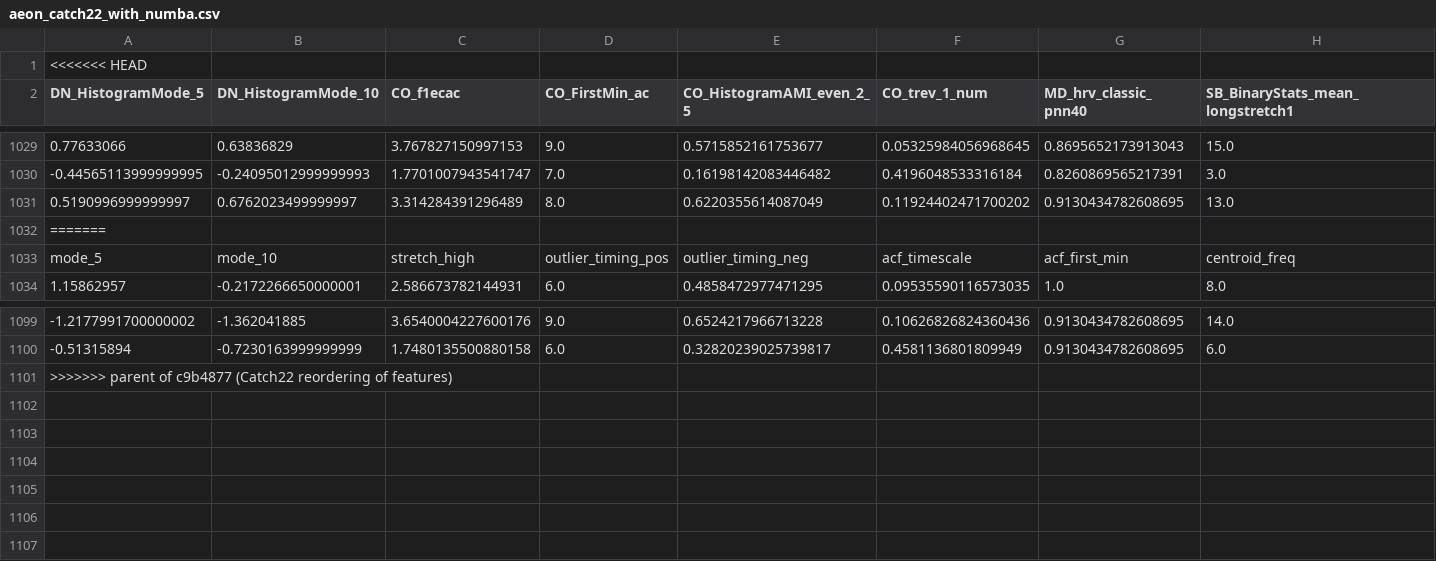
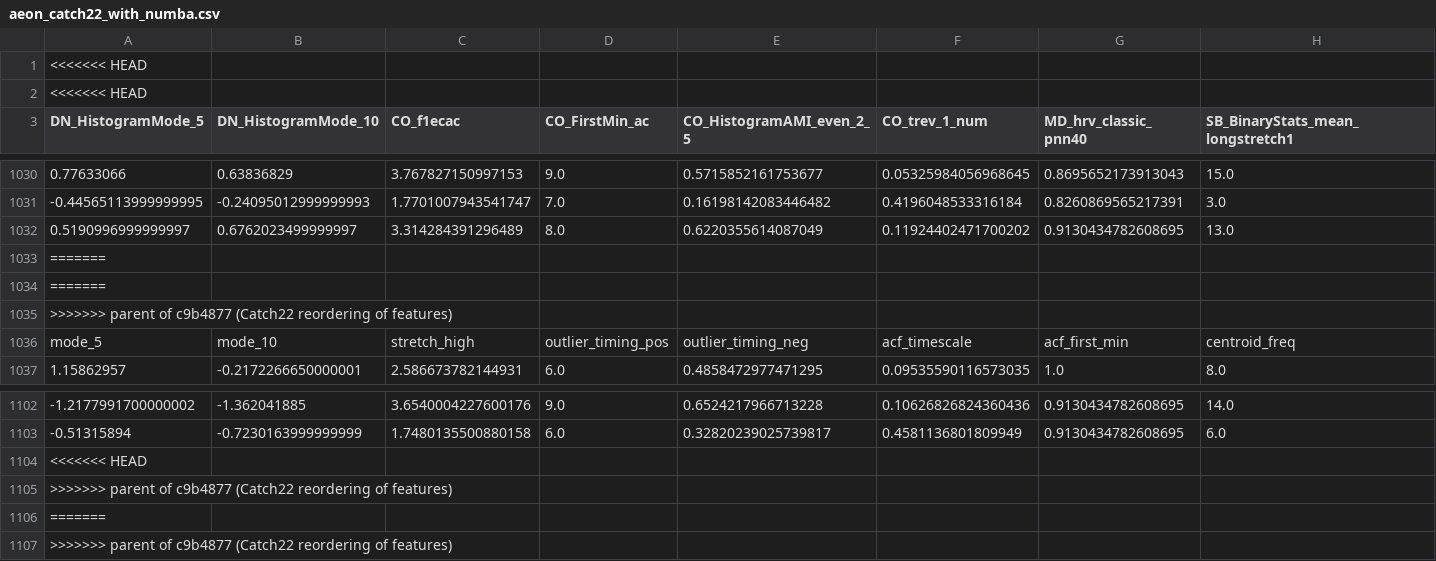
Before and after one commit to Moonzyyy/tsml-eval, a CSV file: tsml_eval/_wip/catch22/aeon_catch22_with_numba.csv, drawn as a sheet; only a part is shown, gaps mark what is left out; rows hold the shown columns only; the diff names each change by its address in the sheet, - before the commit and + after, or states it on an @@ line.

```diff
--- a/tsml_eval/_wip/catch22/aeon_catch22_with_numba.csv
+++ b/tsml_eval/_wip/catch22/aeon_catch22_with_numba.csv
+row 2: <<<<<<< HEAD
+row 1034: =======
+row 1035: >>>>>>> parent of c9b4877 (Catch22 reordering of features)
+row 1104: <<<<<<< HEAD
+row 1105: >>>>>>> parent of c9b4877 (Catch22 reordering of features)
+row 1106: =======
```
Also changed, not shown: 2 other files.
